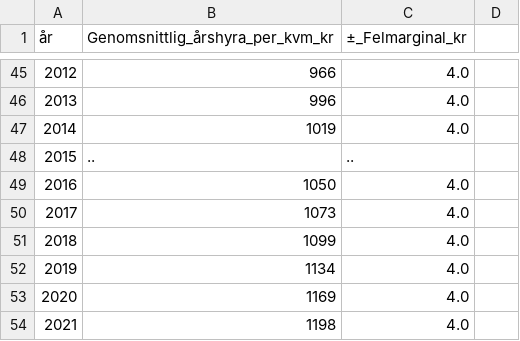
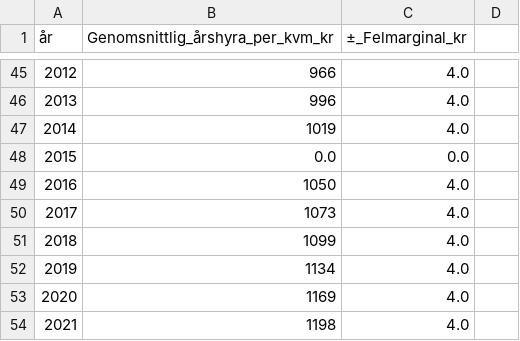
Before and after one commit to ahnm1/Project_IDEAs, a CSV file: EkonomiSCB/Bostader/harmonized/harmonized_Genomsnittlig_årshyra_per_kvm_för_riket_efter_region.csv, drawn as a sheet; only a part is shown, gaps mark what is left out.

```diff
--- a/EkonomiSCB/Bostader/harmonized/harmonized_Genomsnittlig_årshyra_per_kvm_för_riket_efter_region.csv
+++ b/EkonomiSCB/Bostader/harmonized/harmonized_Genomsnittlig_årshyra_per_kvm_för_riket_efter_region.csv
@@ -47,3 +47,3 @@
 2014,1019,4.0
-2015,..,..
+2015,0.0,0.0
 2016,1050,4.0
```
Also changed, not shown: EkonomiSCB/Bostader/clean/clean_Disponibel_inkomst_för_hushåll_efter_region.csv, EkonomiSCB/Bostader/clean/clean_Genomsnittlig_årshyra_per_kvm_för_riket_efter_region.csv, 3 other files.
